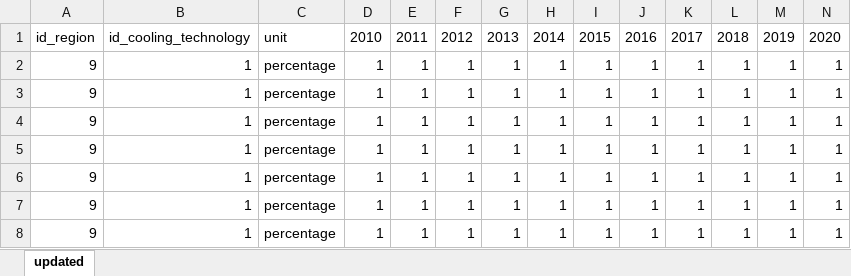
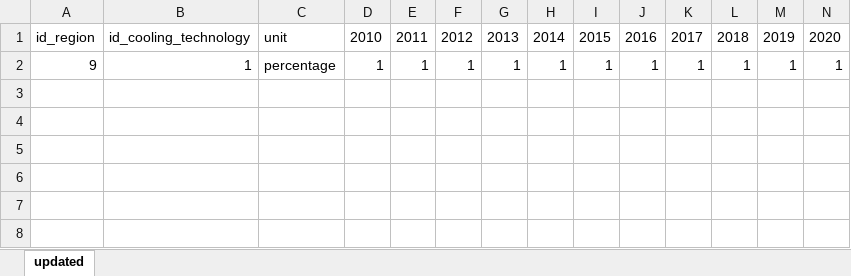
Before and after one commit to SongminYu/render, an Excel workbook: projects/test_building/input/Scenario_CoolingTechnology_MarketShare.xlsx, sheet updated, drawn as a sheet; only a part is shown; values as stored, in another font and other column widths than the file's, no borders; table styles not drawn; rows hold the shown columns only; the diff names each change by its address in the sheet, - before the commit and + after, or states it on an @@ line.

```diff
--- a/projects/test_building/input/Scenario_CoolingTechnology_MarketShare.xlsx (sheet updated)
+++ b/projects/test_building/input/Scenario_CoolingTechnology_MarketShare.xlsx (sheet updated)
-row 3: 9 | 1 | percentage | 1 | 1 | 1 | 1 | 1 | 1 | 1 | 1 | 1 | 1 | 1
-row 4: 9 | 1 | percentage | 1 | 1 | 1 | 1 | 1 | 1 | 1 | 1 | 1 | 1 | 1
-row 5: 9 | 1 | percentage | 1 | 1 | 1 | 1 | 1 | 1 | 1 | 1 | 1 | 1 | 1
-row 6: 9 | 1 | percentage | 1 | 1 | 1 | 1 | 1 | 1 | 1 | 1 | 1 | 1 | 1
-row 7: 9 | 1 | percentage | 1 | 1 | 1 | 1 | 1 | 1 | 1 | 1 | 1 | 1 | 1
-row 8: 9 | 1 | percentage | 1 | 1 | 1 | 1 | 1 | 1 | 1 | 1 | 1 | 1 | 1
```
Also changed, not shown: projects/test_building/input/Parameter_CoolingTechnology_EfficiencyCoefficient.xlsx, 2 other files.
